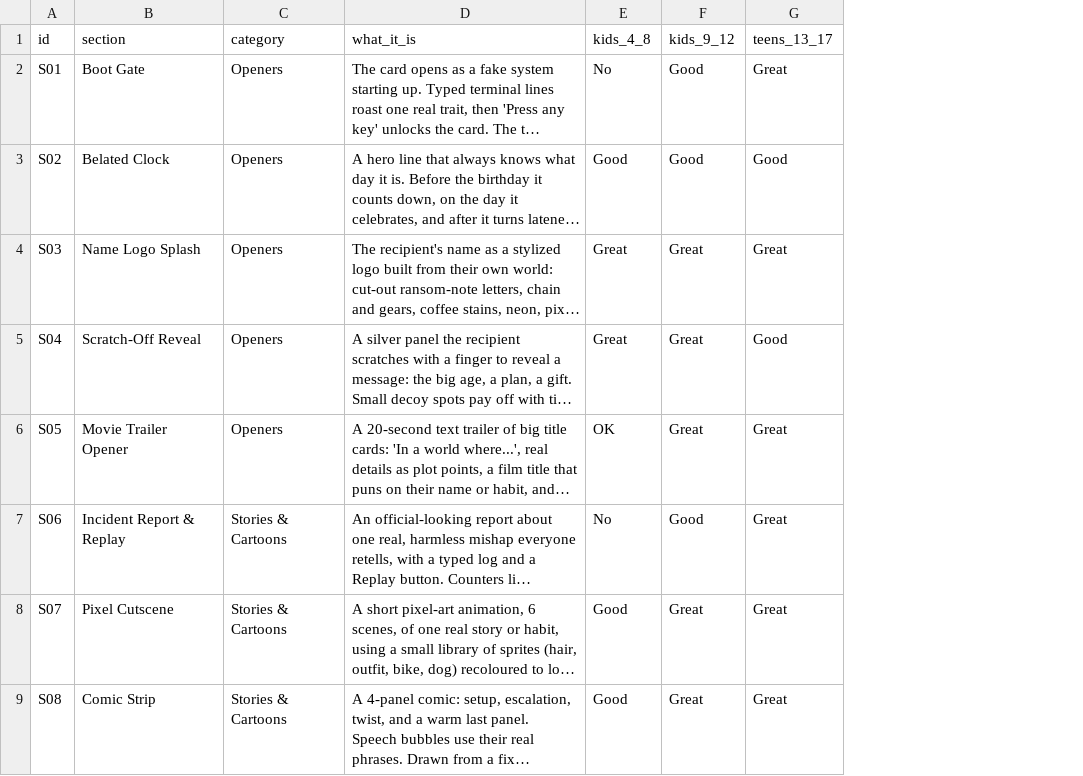
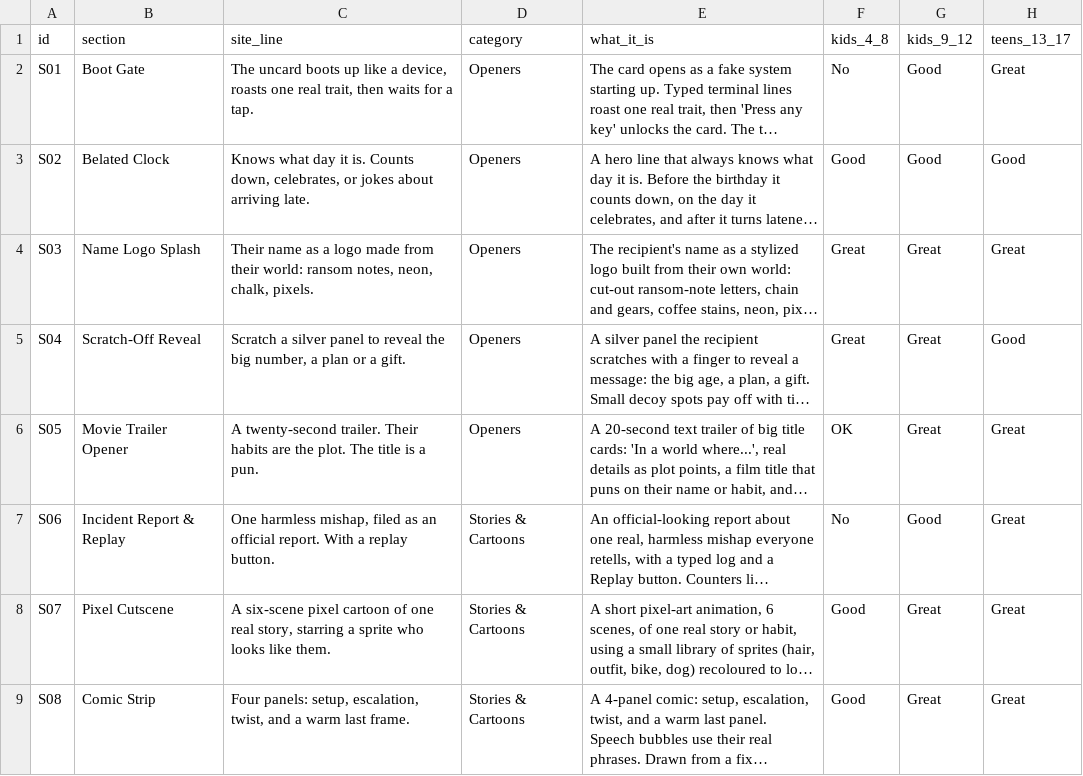
Before and after one commit to brianlapp/tap-card-wiki, a CSV file: docs/catalogue/sections.csv, drawn as a sheet; only a part is shown; long unchanged cells end in …; the diff names each change by its address in the sheet, - before the commit and + after, or states it on an @@ line.

```diff
--- a/docs/catalogue/sections.csv
+++ b/docs/catalogue/sections.csv
+column C (site_line), rows 2-9: The uncard boots up like a device, roasts one real trait, then waits for a tap. | Knows what day it is. Counts down, celebrates, or jokes about arriving late. | Their name as a logo made from their world: ransom notes, neon, chalk, pixels. | Scratch a silver panel to reveal the big number, a plan or a gift. | A twenty-second trailer. Their habits are the plot. The title is a pun. | One harmless mishap, filed as an official report. With a replay button. | A six-scene pixel cartoon of one real story, starring a sprite who looks like them. | Four panels: setup, escalation, twist, and a warm last frame.
```
Also changed, not shown: docs/catalogue/themes.csv, 17 other files.
